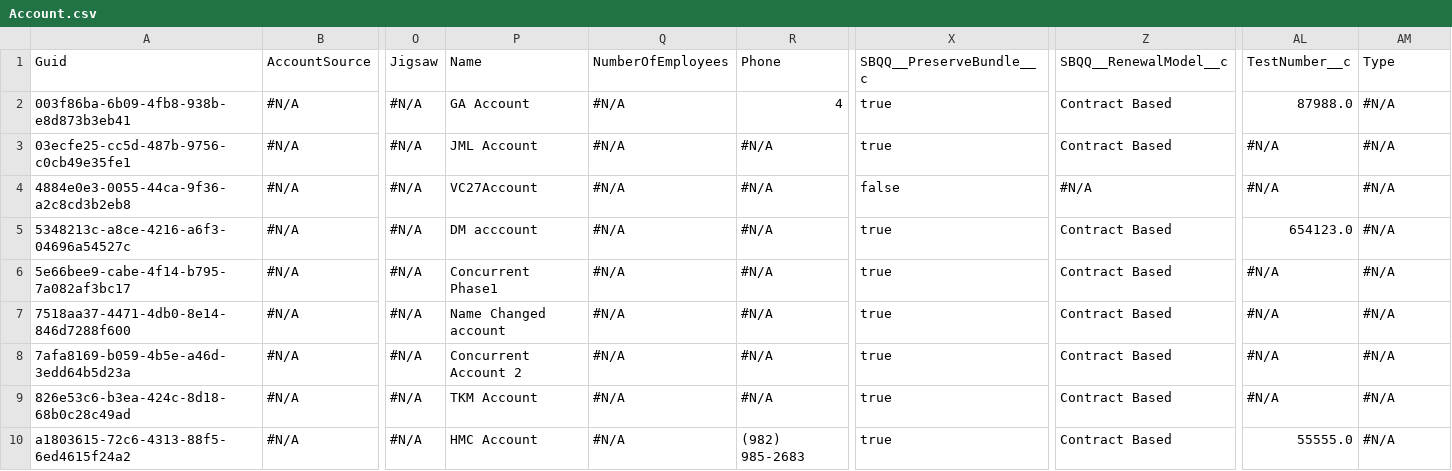
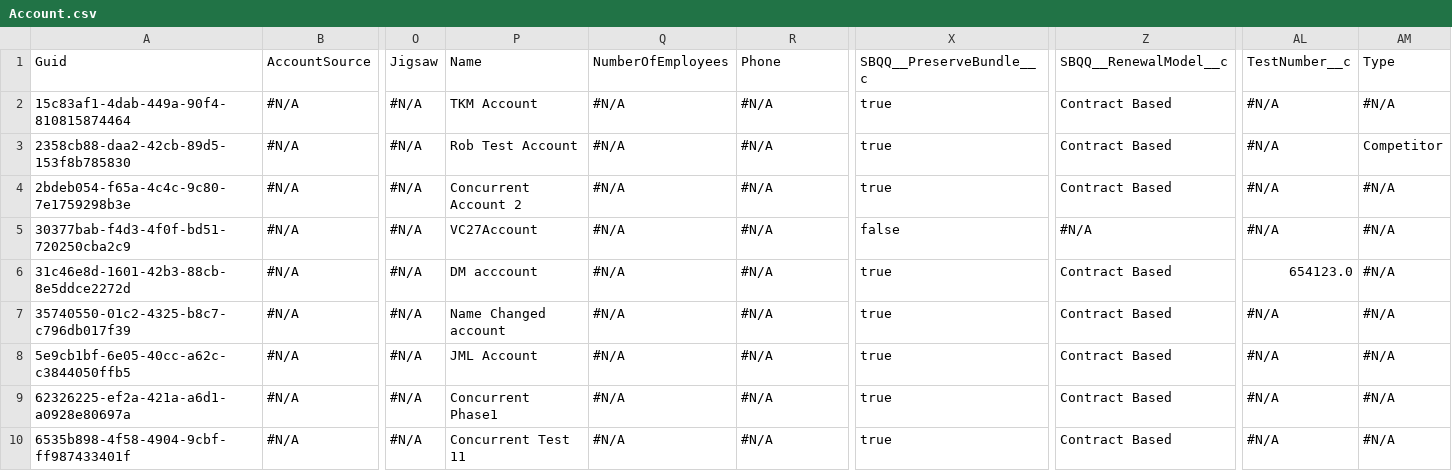
Before and after one commit to prodlytestuser/CPQTest, a CSV file: Account.csv, drawn as a sheet; only a part is shown, gaps mark what is left out; the diff covers the shown part only; the diff names each change by its address in the sheet, - before the commit and + after, or states it on an @@ line.

Commit message:
Saved data from the control org into the repository master branch

```diff
--- a/Account.csv
+++ b/Account.csv
-A2: 003f86ba-6b09-4fb8-938b-e8d873b3eb41
+A2: 15c83af1-4dab-449a-90f4-810815874464
-P2: GA Account
+P2: TKM Account
-R2: 4
+R2: #N/A
-AL2: 87988.0
+AL2: #N/A
-A3: 03ecfe25-cc5d-487b-9756-c0cb49e35fe1
+A3: 2358cb88-daa2-42cb-89d5-153f8b785830
-P3: JML Account
+P3: Rob Test Account
-AM3: #N/A
+AM3: Competitor
-A4: 4884e0e3-0055-44ca-9f36-a2c8cd3b2eb8
+A4: 2bdeb054-f65a-4c4c-9c80-7e1759298b3e
-P4: VC27Account
+P4: Concurrent Account 2
-X4: false
+X4: true
-Z4: #N/A
+Z4: Contract Based
-A5: 5348213c-a8ce-4216-a6f3-04696a54527c
+A5: 30377bab-f4d3-4f0f-bd51-720250cba2c9
-P5: DM acccount
+P5: VC27Account
-X5: true
+X5: false
-Z5: Contract Based
+Z5: #N/A
-AL5: 654123.0
+AL5: #N/A
-A6: 5e66bee9-cabe-4f14-b795-7a082af3bc17
+A6: 31c46e8d-1601-42b3-88cb-8e5ddce2272d
-P6: Concurrent Phase1
+P6: DM acccount
-AL6: #N/A
+AL6: 654123.0
-A7: 7518aa37-4471-4db0-8e14-846d7288f600
+A7: 35740550-01c2-4325-b8c7-c796db017f39
-A8: 7afa8169-b059-4b5e-a46d-3edd64b5d23a
+A8: 5e9cb1bf-6e05-40cc-a62c-c3844050ffb5
-P8: Concurrent Account 2
+P8: JML Account
-A9: 826e53c6-b3ea-424c-8d18-68b0c28c49ad
+A9: 62326225-ef2a-421a-a6d1-a0928e80697a
-P9: TKM Account
+P9: Concurrent Phase1
-A10: a1803615-72c6-4313-88f5-6ed4615f24a2
+A10: 6535b898-4f58-4904-9cbf-ff987433401f
-P10: HMC Account
+P10: Concurrent Test 11
-R10: (982) 985-2683
+R10: #N/A
-AL10: 55555.0
+AL10: #N/A
```
Also changed, not shown: 15 edited cells elsewhere in this file.
